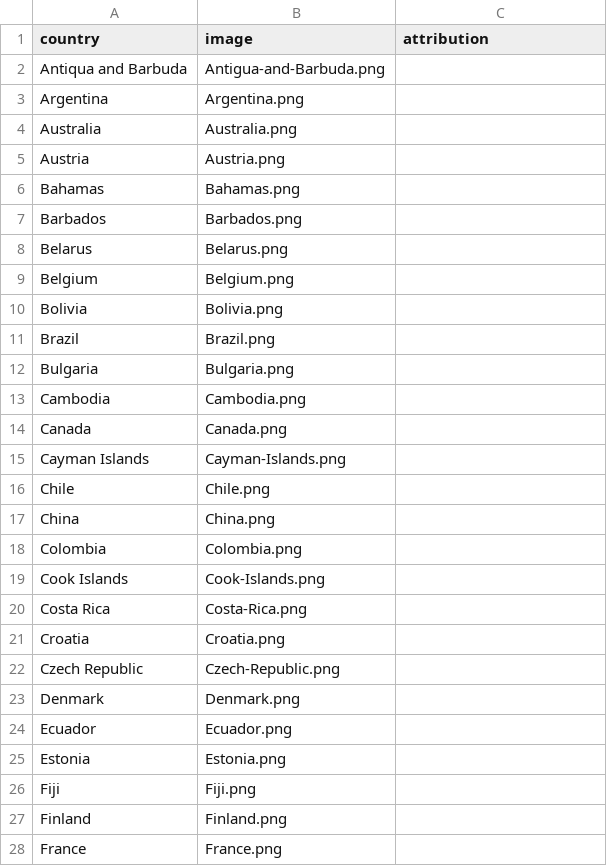
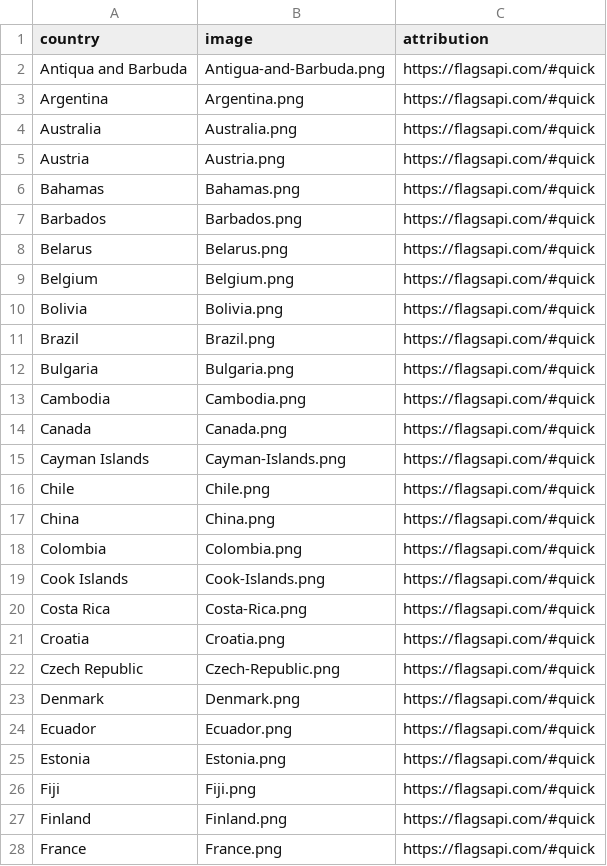
Before and after one commit to mugsiemx/honeymoon-dashboard, a CSV file: Resources/SQL_tables/countryFlags.csv, drawn as a sheet; only a part is shown; the diff covers the shown part only.

Commit message:
Update countryFlags.csv

```diff
--- a/Resources/SQL_tables/countryFlags.csv
+++ b/Resources/SQL_tables/countryFlags.csv
@@ -1,28 +1,28 @@
 country,image,attribution
-Antiqua and Barbuda,Antigua-and-Barbuda.png,
-Argentina,Argentina.png,
-Australia,Australia.png,
-Austria,Austria.png,
-Bahamas,Bahamas.png,
-Barbados,Barbados.png,
-Belarus,Belarus.png,
-Belgium,Belgium.png,
-Bolivia,Bolivia.png,
-Brazil,Brazil.png,
-Bulgaria,Bulgaria.png,
-Cambodia,Cambodia.png,
-Canada,Canada.png,
-Cayman Islands,Cayman-Islands.png,
-Chile,Chile.png,
-China,China.png,
-Colombia,Colombia.png,
-Cook Islands,Cook-Islands.png,
-Costa Rica,Costa-Rica.png,
-Croatia,Croatia.png,
-Czech Republic,Czech-Republic.png,
-Denmark,Denmark.png,
-Ecuador,Ecuador.png,
-Estonia,Estonia.png,
-Fiji,Fiji.png,
-Finland,Finland.png,
-France,France.png,
+Antiqua and Barbuda,Antigua-and-Barbuda.png,https://flagsapi.com/#quick
+Argentina,Argentina.png,https://flagsapi.com/#quick
+Australia,Australia.png,https://flagsapi.com/#quick
+Austria,Austria.png,https://flagsapi.com/#quick
+Bahamas,Bahamas.png,https://flagsapi.com/#quick
+Barbados,Barbados.png,https://flagsapi.com/#quick
+Belarus,Belarus.png,https://flagsapi.com/#quick
+Belgium,Belgium.png,https://flagsapi.com/#quick
+Bolivia,Bolivia.png,https://flagsapi.com/#quick
+Brazil,Brazil.png,https://flagsapi.com/#quick
+Bulgaria,Bulgaria.png,https://flagsapi.com/#quick
+Cambodia,Cambodia.png,https://flagsapi.com/#quick
+Canada,Canada.png,https://flagsapi.com/#quick
+Cayman Islands,Cayman-Islands.png,https://flagsapi.com/#quick
+Chile,Chile.png,https://flagsapi.com/#quick
+China,China.png,https://flagsapi.com/#quick
+Colombia,Colombia.png,https://flagsapi.com/#quick
+Cook Islands,Cook-Islands.png,https://flagsapi.com/#quick
+Costa Rica,Costa-Rica.png,https://flagsapi.com/#quick
+Croatia,Croatia.png,https://flagsapi.com/#quick
+Czech Republic,Czech-Republic.png,https://flagsapi.com/#quick
+Denmark,Denmark.png,https://flagsapi.com/#quick
+Ecuador,Ecuador.png,https://flagsapi.com/#quick
+Estonia,Estonia.png,https://flagsapi.com/#quick
+Fiji,Fiji.png,https://flagsapi.com/#quick
+Finland,Finland.png,https://flagsapi.com/#quick
+France,France.png,https://flagsapi.com/#quick
```
Also changed, not shown: 56 edited cells elsewhere in this file.
